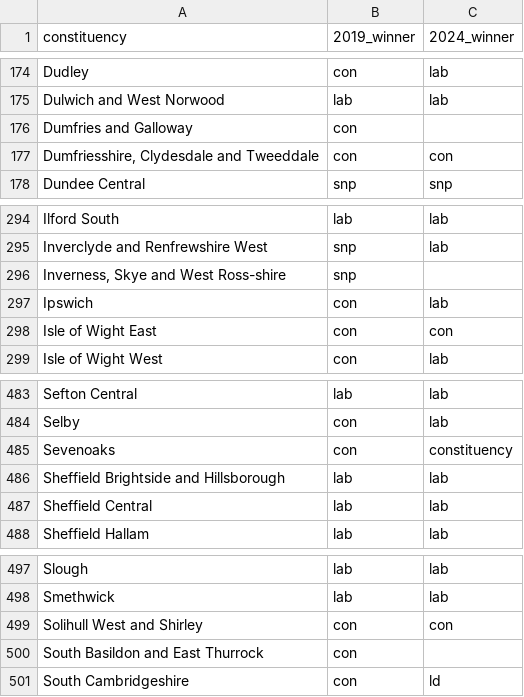
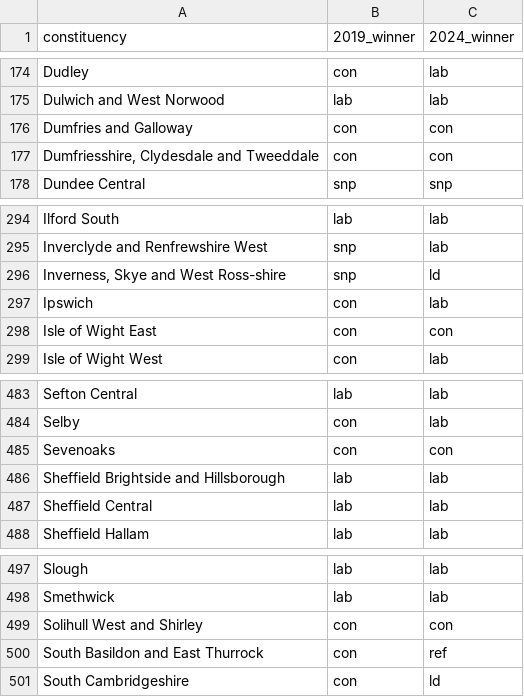
Before and after one commit to MatthewFricker/2024-Election-Project, a CSV file: Results.csv, drawn as a sheet; only a part is shown, gaps mark what is left out.

```diff
--- a/Results.csv
+++ b/Results.csv
@@ -175,3 +175,3 @@ Dudley,con,lab
 Dulwich and West Norwood,lab,lab
-Dumfries and Galloway,con
+Dumfries and Galloway,con,con
 "Dumfriesshire, Clydesdale and Tweeddale",con,con
@@ -295,3 +295,3 @@ Ilford South,lab,lab
 Inverclyde and Renfrewshire West,snp,lab
-"Inverness, Skye and West Ross-shire",snp
+"Inverness, Skye and West Ross-shire",snp,ld
 Ipswich,con,lab
@@ -484,3 +484,3 @@ Sefton Central,lab,lab
 Selby,con,lab
-Sevenoaks,con,constituency
+Sevenoaks,con,con
 Sheffield Brightside and Hillsborough,lab,lab
@@ -499,3 +499,3 @@ Smethwick,lab,lab
 Solihull West and Shirley,con,con
-South Basildon and East Thurrock,con
+South Basildon and East Thurrock,con,ref
 South Cambridgeshire,con,ld
```
Also changed, not shown: 27 other files.
